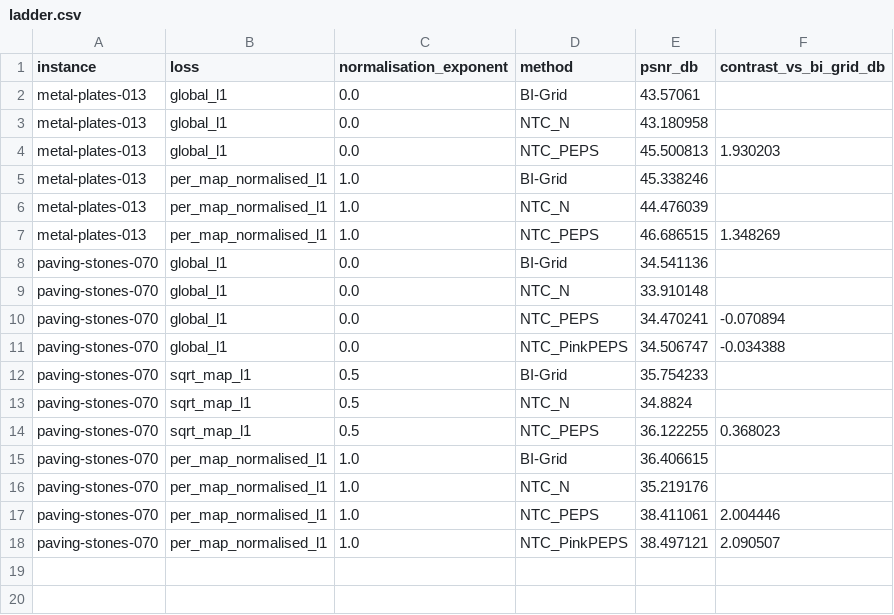
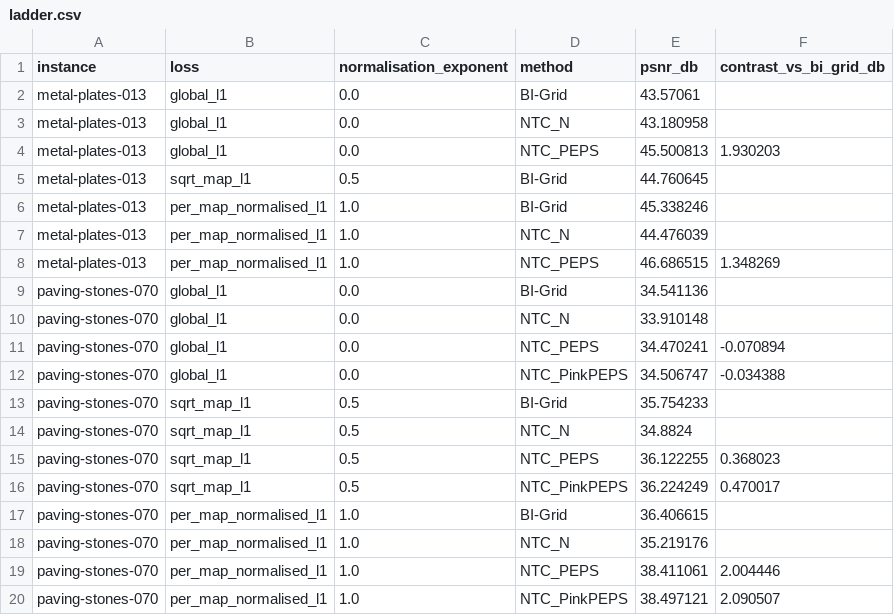
Before and after one commit to iiyyll01lin/yy-peps, a CSV file: results/texture_repro/ordering_probe/ladder.csv, drawn as a sheet; the diff names each change by its address in the sheet, - before the commit and + after, or states it on an @@ line.

```diff
--- a/results/texture_repro/ordering_probe/ladder.csv
+++ b/results/texture_repro/ordering_probe/ladder.csv
+row 5: metal-plates-013 | sqrt_map_l1 | 0.5 | BI-Grid | 44.760645
+row 16: paving-stones-070 | sqrt_map_l1 | 0.5 | NTC_PinkPEPS | 36.224249 | 0.470017
```
Also changed, not shown: 2 other files.
